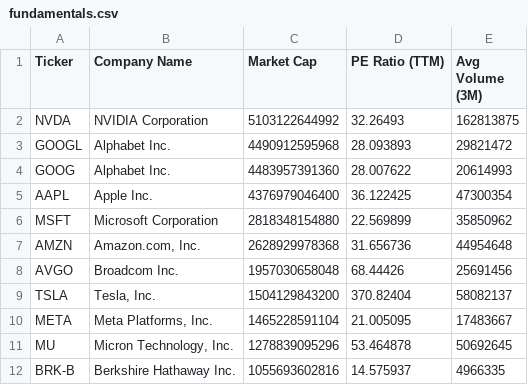
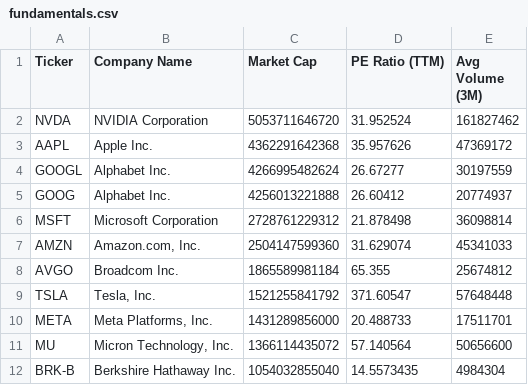
Before and after one commit to NK-Mikey/Stock-Market-Dashboard, a CSV file: data/fundamentals.csv, drawn as a sheet; only a part is shown; the diff covers the shown part only.

```diff
--- a/data/fundamentals.csv
+++ b/data/fundamentals.csv
@@ -1,12 +1,12 @@
 Ticker,Company Name,Market Cap,PE Ratio (TTM),Avg Volume (3M)
-NVDA,NVIDIA Corporation,5103122644992,32.26493,162813875
-GOOGL,Alphabet Inc.,4490912595968,28.093893,29821472
-GOOG,Alphabet Inc.,4483957391360,28.007622,20614993
-AAPL,Apple Inc.,4376979046400,36.122425,47300354
-MSFT,Microsoft Corporation,2818348154880,22.569899,35850962
-AMZN,"Amazon.com, Inc.",2628929978368,31.656736,44954648
-AVGO,Broadcom Inc.,1957030658048,68.44426,25691456
-TSLA,"Tesla, Inc.",1504129843200,370.82404,58082137
-META,"Meta Platforms, Inc.",1465228591104,21.005095,17483667
-MU,"Micron Technology, Inc.",1278839095296,53.464878,50692645
-BRK-B,Berkshire Hathaway Inc.,1055693602816,14.575937,4966335
+NVDA,NVIDIA Corporation,5053711646720,31.952524,161827462
+AAPL,Apple Inc.,4362291642368,35.957626,47369172
+GOOGL,Alphabet Inc.,4266995482624,26.67277,30197559
+GOOG,Alphabet Inc.,4256013221888,26.60412,20774937
+MSFT,Microsoft Corporation,2728761229312,21.878498,36098814
+AMZN,"Amazon.com, Inc.",2504147599360,31.629074,45341033
+AVGO,Broadcom Inc.,1865589981184,65.355,25674812
+TSLA,"Tesla, Inc.",1521255841792,371.60547,57648448
+META,"Meta Platforms, Inc.",1431289856000,20.488733,17511701
+MU,"Micron Technology, Inc.",1366114435072,57.140564,50656600
+BRK-B,Berkshire Hathaway Inc.,1054032855040,14.5573435,4984304
```
Also changed, not shown: 2 added rows, 2 removed rows and 33 edited cells elsewhere in this file, data/dim_stock.csv, 1 other file.
